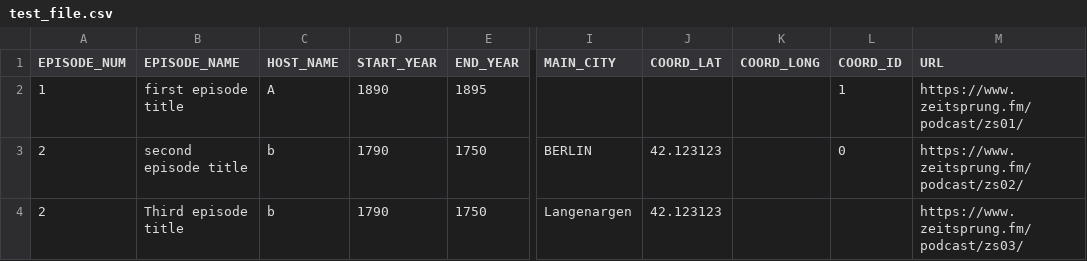
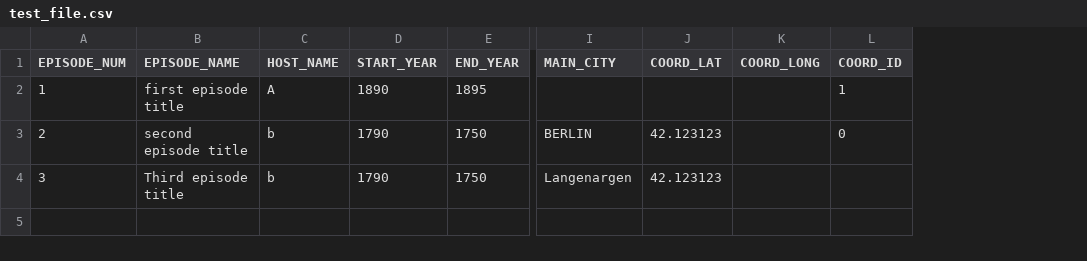
Before and after one commit to martinvau/zeitsprung, a CSV file: data/test_file.csv, drawn as a sheet; only a part is shown, gaps mark what is left out; the diff names each change by its address in the sheet, - before the commit and + after, or states it on an @@ line.

```diff
--- a/data/test_file.csv
+++ b/data/test_file.csv
-column M (URL), rows 2-4: https://www.zeitsprung.fm/podcast/zs01/ | https://www.zeitsprung.fm/podcast/zs02/ | https://www.zeitsprung.fm/podcast/zs03/
-A4 (EPISODE_NUM): 2
+A4 (EPISODE_NUM): 3
```
Also changed, not shown: 5 other files.
